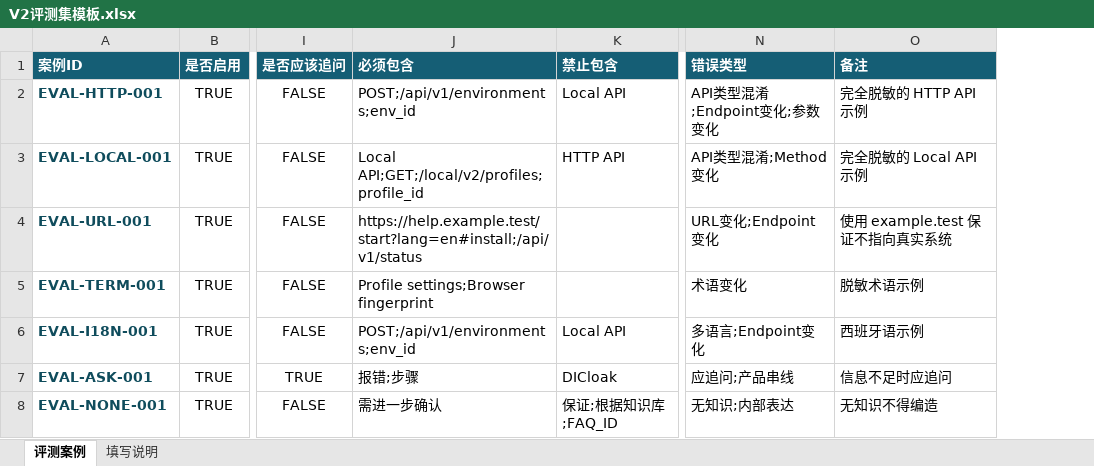
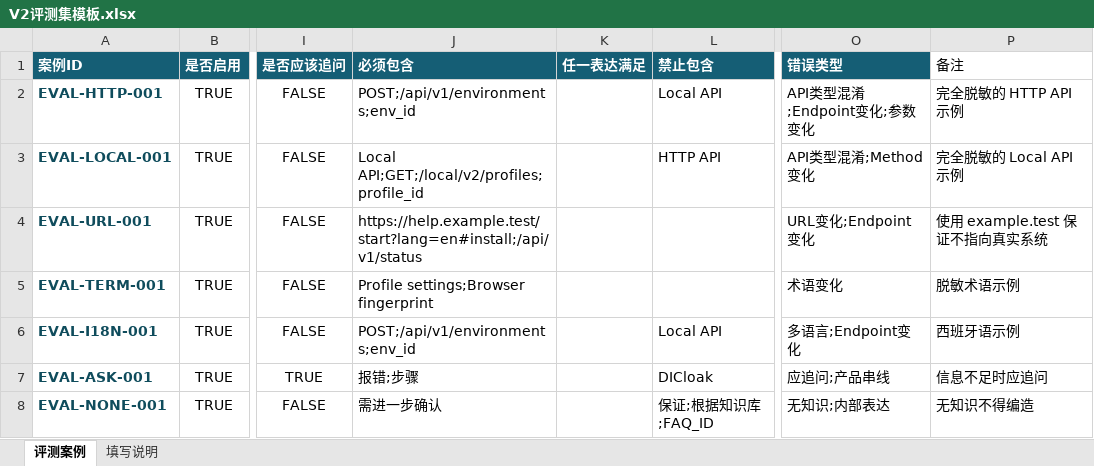
Before and after one commit to yangcmkristen-prog/DICloak-AI-service, an Excel workbook: evaluation-source/V2评测集模板.xlsx, sheet 评测案例, drawn as a sheet; only a part is shown, gaps mark what is left out; values as stored, in another font and other column widths than the file's, no borders; table styles not drawn; addresses are those after the commit; the diff names each change by its address in the sheet, - before the commit and + after, or states it on an @@ line.

```diff
--- a/evaluation-source/V2评测集模板.xlsx (sheet 评测案例)
+++ b/evaluation-source/V2评测集模板.xlsx (sheet 评测案例)
+column K (任一表达满足), empty
@@ P1 fill: #155E75 → none, bold: on → off, text colour: #FFFFFF → black @@
```
Also changed, not shown: knowledge-source/FAQ库.xlsx, 20 other files.
